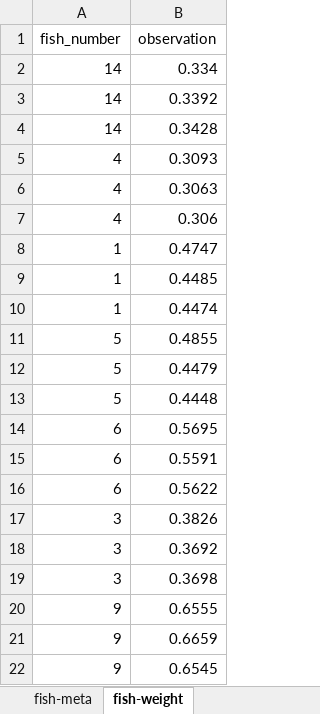
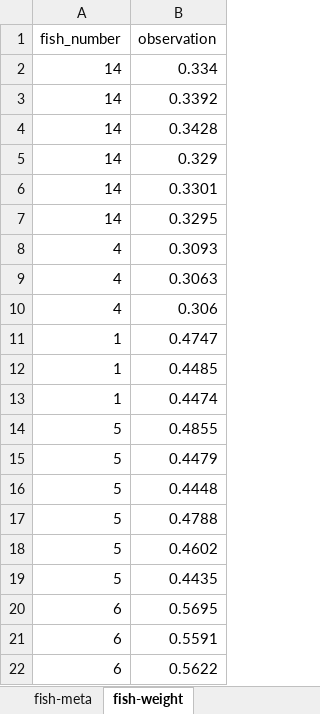
Before and after one commit to gavinsimpson/dyr-og-vaev, an Excel workbook: fish-weights.xlsx, sheet fish-weight, drawn as a sheet; only a part is shown; the shorter side is filled out with more unchanged rows; values as stored, in another font and other column widths than the file's, no borders; the diff covers the shown part only; the diff names each change by its address in the sheet, - before the commit and + after, or states it on an @@ line.

Commit message:
add the data for the fish with 6 observations

```diff
--- a/fish-weights.xlsx (sheet fish-weight)
+++ b/fish-weights.xlsx (sheet fish-weight)
+row 5: 14 | 0.329
+row 6: 14 | 0.3301
+row 7: 14 | 0.3295
+row 17: 5 | 0.4788
+row 18: 5 | 0.4602
+row 19: 5 | 0.4435
```
Also changed, not shown: 17 added rows elsewhere in this sheet.
